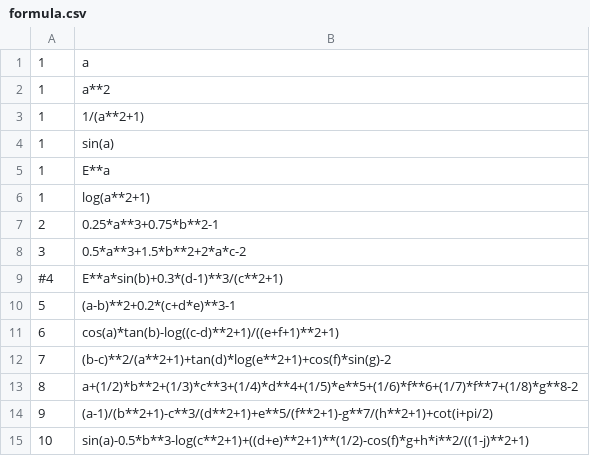
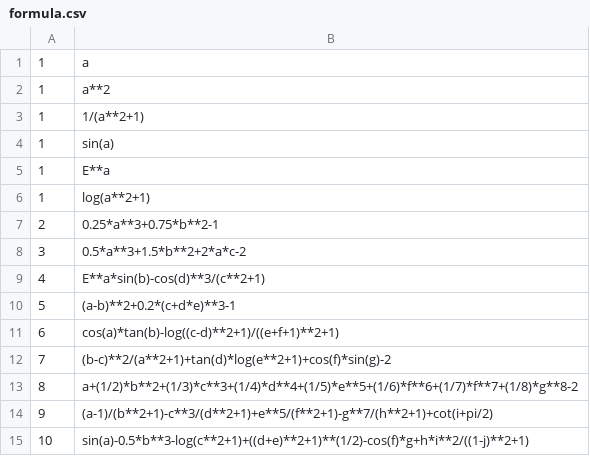
Before and after one commit to geshijoker/ChaosMining, a CSV file: data/symbolic_simulation/formula.csv, drawn as a sheet.

Commit message:
update formula

```diff
--- a/data/symbolic_simulation/formula.csv
+++ b/data/symbolic_simulation/formula.csv
@@ -8,3 +8,3 @@
 3,0.5*a**3+1.5*b**2+2*a*c-2
-#4,E**a*sin(b)+0.3*(d-1)**3/(c**2+1)
+4,E**a*sin(b)-cos(d)**3/(c**2+1)
 5,(a-b)**2+0.2*(c+d*e)**3-1
```
